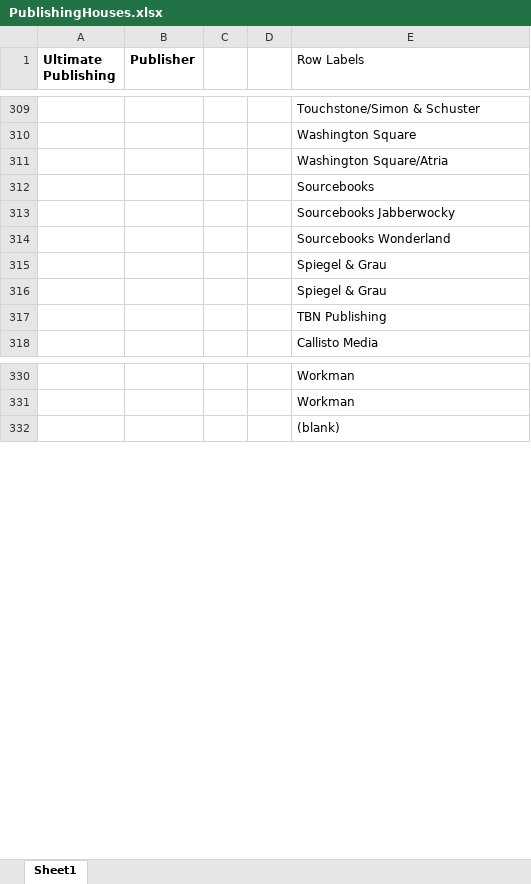
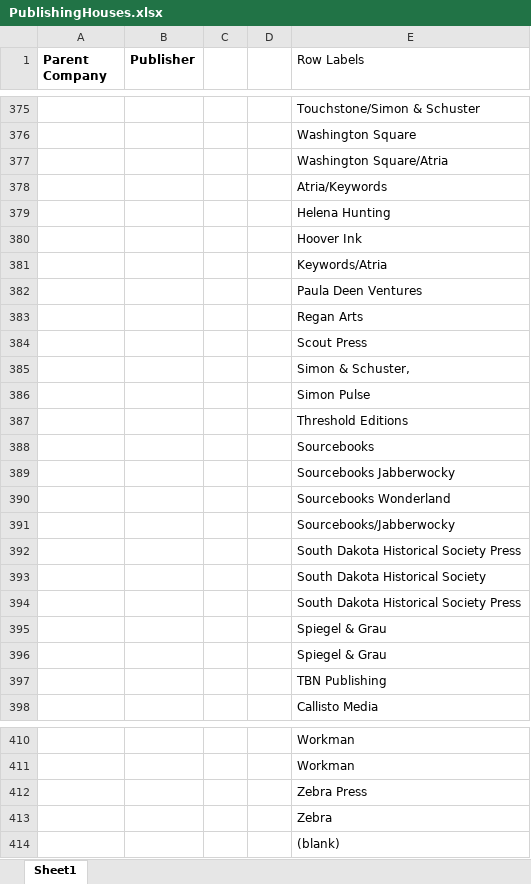
Before and after one commit to StephWolter/GAIs-and-Dolls, an Excel workbook: BookData/PublishingHouses.xlsx, sheet Sheet1, drawn as a sheet; only a part is shown, gaps mark what is left out; values as stored, in another font and other column widths than the file's, no borders; the diff covers the shown part only; the diff names each change by its address in the sheet, - before the commit and + after, or states it on an @@ line.

```diff
--- a/BookData/PublishingHouses.xlsx (sheet Sheet1)
+++ b/BookData/PublishingHouses.xlsx (sheet Sheet1)
-A1: Ultimate Publishing
+A1: Parent Company
+row 378:  |  |  |  | Atria/Keywords
+row 379:  |  |  |  | Helena Hunting
+row 380:  |  |  |  | Hoover Ink
+row 381:  |  |  |  | Keywords/Atria
+row 382:  |  |  |  | Paula Deen Ventures
+row 383:  |  |  |  | Regan Arts
+row 384:  |  |  |  | Scout Press
+row 385:  |  |  |  | Simon & Schuster,
+row 386:  |  |  |  | Simon Pulse
+row 387:  |  |  |  | Threshold Editions
+row 391:  |  |  |  | Sourcebooks/Jabberwocky
+row 392:  |  |  |  | South Dakota Historical Society Press
+row 393:  |  |  |  | South Dakota Historical Society
+row 394:  |  |  |  | South Dakota Historical Society Press
+row 412:  |  |  |  | Zebra Press
+row 413:  |  |  |  | Zebra
```
Also changed, not shown: 164 added rows, 98 removed rows and 177 edited cells elsewhere in this sheet, BookData/nyt2023.xlsx, 11 other files.
